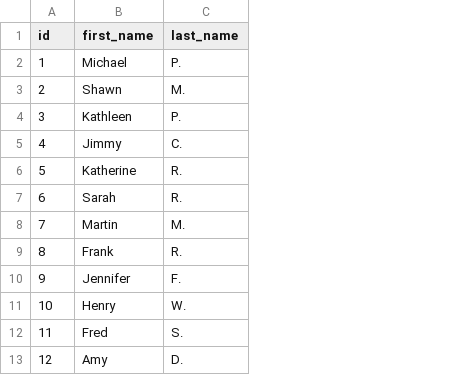
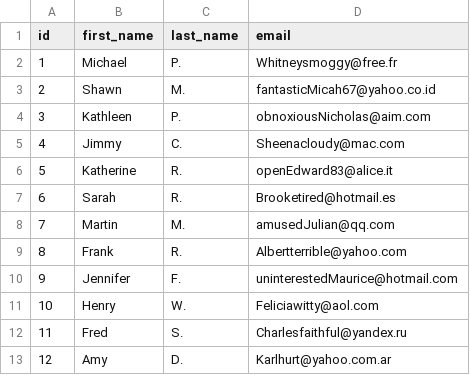
Before and after one commit to astrafy/demo-dbt, a CSV file: jaffle_shop/seeds/raw_customers.csv, drawn as a sheet; only a part is shown; the diff names each change by its address in the sheet, - before the commit and + after, or states it on an @@ line.

```diff
--- a/jaffle_shop/seeds/raw_customers.csv
+++ b/jaffle_shop/seeds/raw_customers.csv
+column D (email), rows 2-13: Whitneysmoggy@free.fr | fantasticMicah67@yahoo.co.id | obnoxiousNicholas@aim.com | Sheenacloudy@mac.com | openEdward83@alice.it | Brooketired@hotmail.es | amusedJulian@qq.com | Albertterrible@yahoo.com | uninterestedMaurice@hotmail.com | Feliciawitty@aol.com | Charlesfaithful@yandex.ru | Karlhurt@yahoo.com.ar
```
Also changed, not shown: 8 other files.
